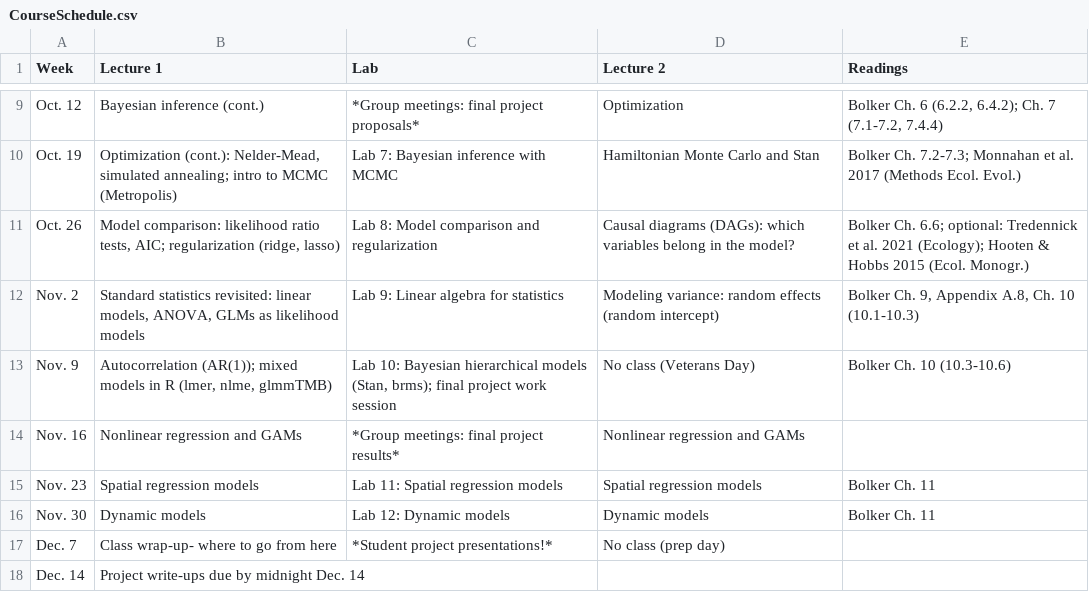
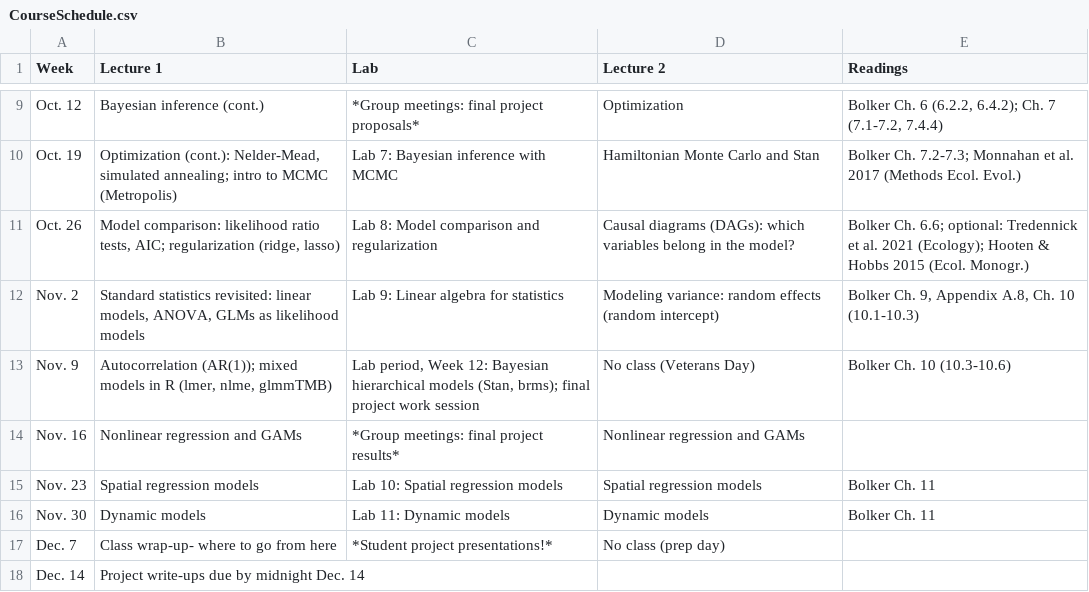
Before and after one commit to kevintshoemaker/NRES-746, a CSV file: CourseSchedule.csv, drawn as a sheet; only a part is shown, gaps mark what is left out.

```diff
--- a/CourseSchedule.csv
+++ b/CourseSchedule.csv
@@ -12,6 +12,6 @@ Oct. 26,"Model comparison: likelihood ratio tests, AIC; regularization (ridge, l
 Nov. 2,"Standard statistics revisited: linear models, ANOVA, GLMs as likelihood models",Lab 9: Linear algebra for statistics,"Modeling variance: random effects (random intercept)","Bolker Ch. 9, Appendix A.8, Ch. 10 (10.1-10.3)"
-Nov. 9,"Autocorrelation (AR(1)); mixed models in R (lmer, nlme, glmmTMB)","Lab 10: Bayesian hierarchical models (Stan, brms); final project work session",No class (Veterans Day),"Bolker Ch. 10 (10.3-10.6)"
+Nov. 9,"Autocorrelation (AR(1)); mixed models in R (lmer, nlme, glmmTMB)","Lab period, Week 12: Bayesian hierarchical models (Stan, brms); final project work session",No class (Veterans Day),"Bolker Ch. 10 (10.3-10.6)"
 Nov. 16,Nonlinear regression and GAMs,*Group meetings: final project results*,Nonlinear regression and GAMs,
-Nov. 23,Spatial regression models,Lab 11: Spatial regression models,Spatial regression models,Bolker Ch. 11
-Nov. 30,Dynamic models,Lab 12: Dynamic models,Dynamic models,Bolker Ch. 11
+Nov. 23,Spatial regression models,Lab 10: Spatial regression models,Spatial regression models,Bolker Ch. 11
+Nov. 30,Dynamic models,Lab 11: Dynamic models,Dynamic models,Bolker Ch. 11
 Dec. 7,Class wrap-up- where to go from here,*Student project presentations!*,No class (prep day),
```
Also changed, not shown: 6 other files.
